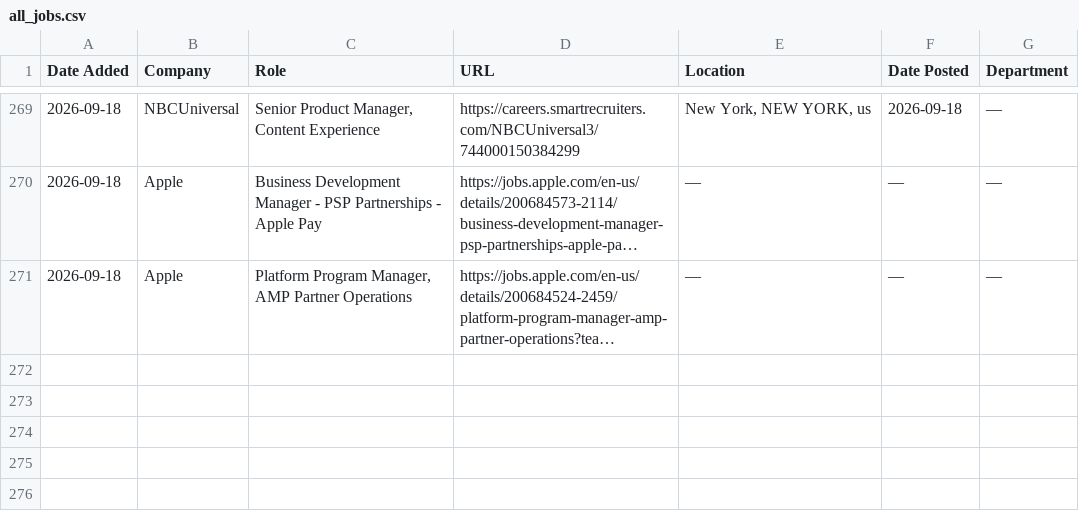
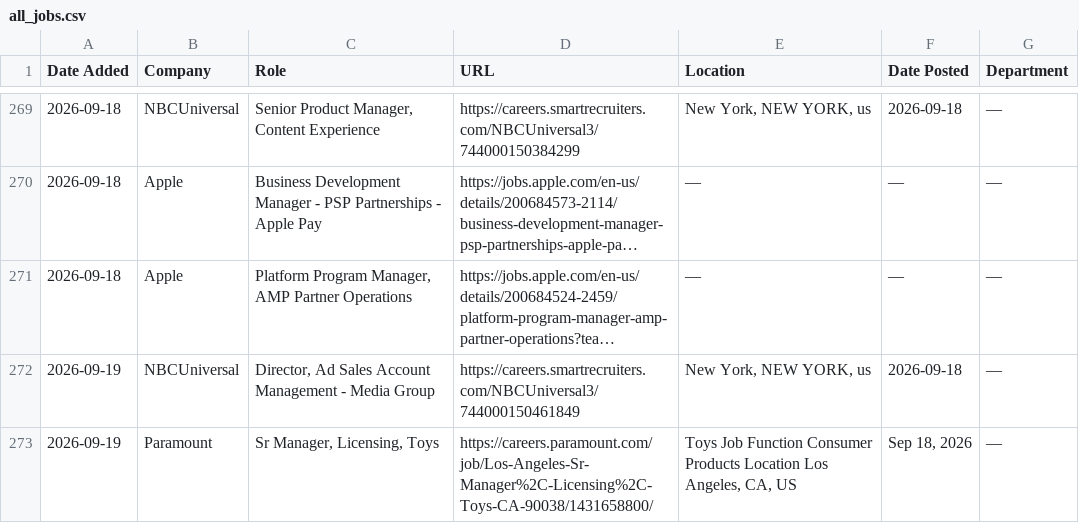
Before and after one commit to AdamanskyJunior/JScraper, a CSV file: all_jobs.csv, drawn as a sheet; only a part is shown, gaps mark what is left out; long unchanged cells end in …; the diff names each change by its address in the sheet, - before the commit and + after, or states it on an @@ line.

```diff
--- a/all_jobs.csv
+++ b/all_jobs.csv
+row 272: 2026-09-19 | NBCUniversal | Director, Ad Sales Account Management - Media Group | https://careers.smartrecruiters.com/NBCUniversal3/744000150461849 | New York, NEW YORK, us | 2026-09-18 | —
+row 273: 2026-09-19 | Paramount | Sr Manager, Licensing, Toys | https://careers.paramount.com/job/Los-Angeles-Sr-Manager%2C-Licensing%2C-Toys-CA-90038/1431658800/ | Toys Job Function Consumer Products Location Los Angeles, CA, US | Sep 18, 2026 | —
```
Also changed, not shown: 1 other file.
